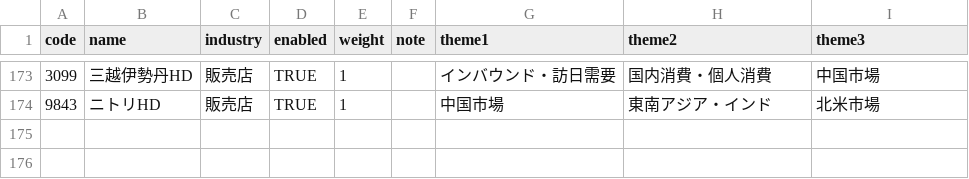
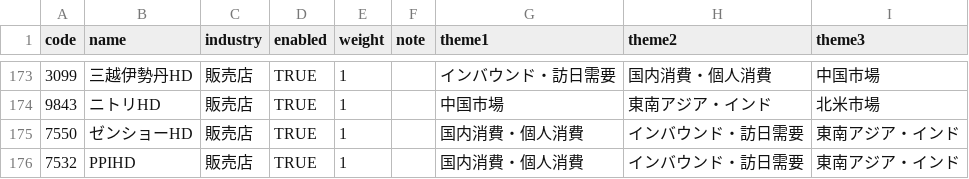
Before and after one commit to taka2406/japan-stock-dashboard, a CSV file: stocks.csv, drawn as a sheet; only a part is shown, gaps mark what is left out.

Commit message:
Update stocks.csv

```diff
--- a/stocks.csv
+++ b/stocks.csv
@@ -174 +174,3 @@ code,name,industry,enabled,weight,note,theme1,theme2,theme3
 9843,ニトリHD,販売店,TRUE,1,,中国市場,東南アジア・インド,北米市場
+7550,ゼンショーHD,販売店,TRUE,1,,国内消費・個人消費,インバウンド・訪日需要,東南アジア・インド
+7532,PPIHD,販売店,TRUE,1,,国内消費・個人消費,インバウンド・訪日需要,東南アジア・インド
```
